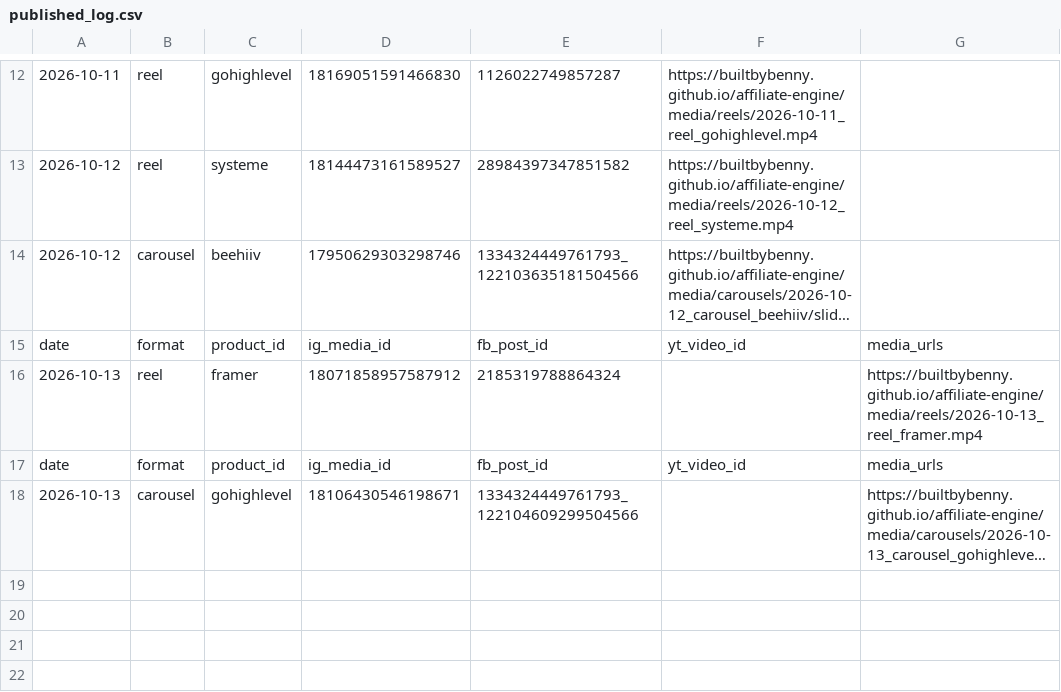
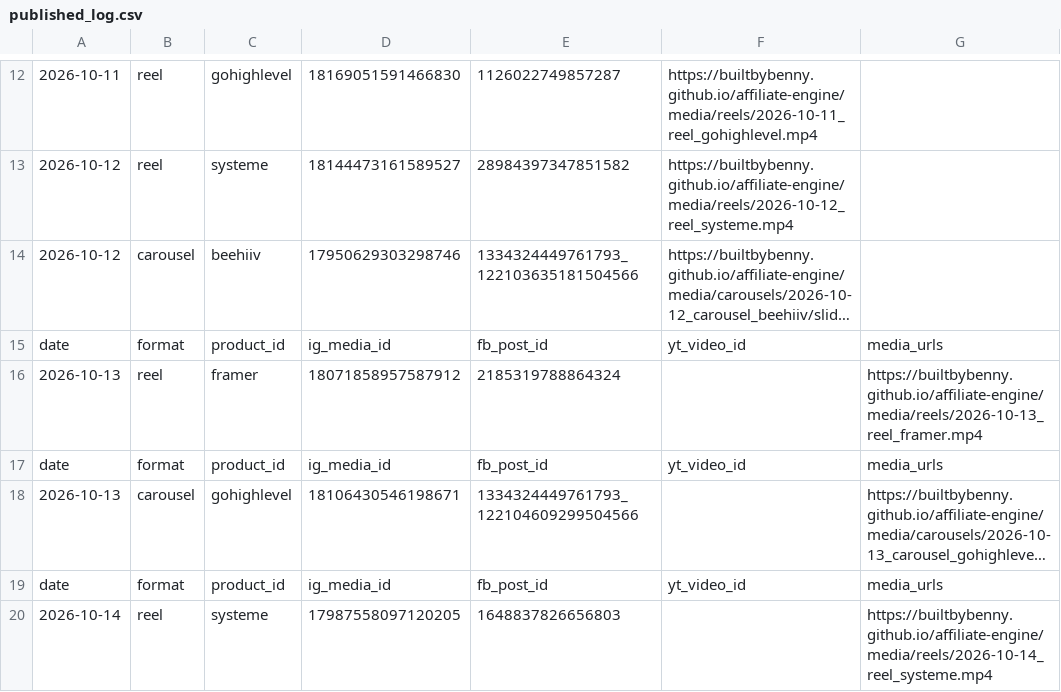
Before and after one commit to builtbybenny/affiliate-engine, a CSV file: data/published_log.csv, drawn as a sheet; only a part is shown, gaps mark what is left out; long unchanged cells end in …; the diff names each change by its address in the sheet, - before the commit and + after, or states it on an @@ line.

```diff
--- a/data/published_log.csv
+++ b/data/published_log.csv
+row 19: date | format | product_id | ig_media_id | fb_post_id | yt_video_id | media_urls
+row 20: 2026-10-14 | reel | systeme | 17987558097120205 | 1648837826656803 |  | https://builtbybenny.github.io/affiliate-engine/media/reels/2026-10-14_reel_systeme.mp4
```
Also changed, not shown: 1 other file.
